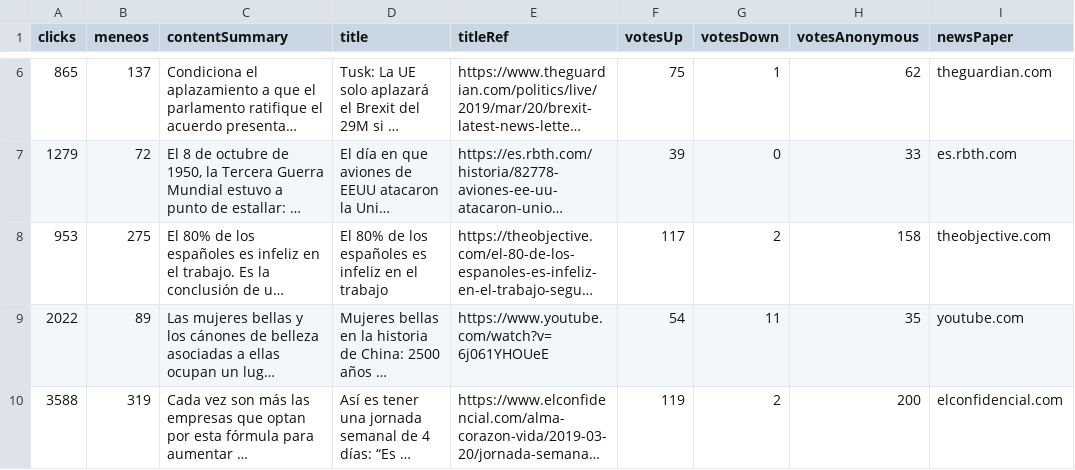
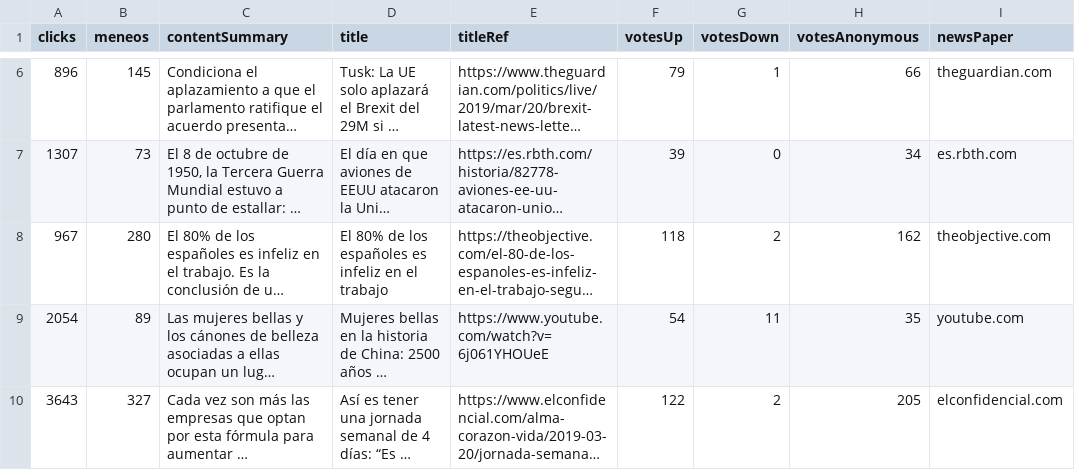
Before and after one commit to XavierJordaMurria/WebScraping, a CSV file: meneame_news.csv, drawn as a sheet; only a part is shown, gaps mark what is left out; long unchanged cells end in …; the diff covers the shown part only; the diff names each change by its address in the sheet, - before the commit and + after, or states it on an @@ line.

```diff
--- a/meneame_news.csv
+++ b/meneame_news.csv
-A6 (clicks): 865
+A6 (clicks): 896
-B6 (meneos): 137
+B6 (meneos): 145
-F6 (votesUp): 75
+F6 (votesUp): 79
-H6 (votesAnonymous): 62
+H6 (votesAnonymous): 66
-A7 (clicks): 1279
+A7 (clicks): 1307
-B7 (meneos): 72
+B7 (meneos): 73
-H7 (votesAnonymous): 33
+H7 (votesAnonymous): 34
-A8 (clicks): 953
+A8 (clicks): 967
-B8 (meneos): 275
+B8 (meneos): 280
-F8 (votesUp): 117
+F8 (votesUp): 118
-H8 (votesAnonymous): 158
+H8 (votesAnonymous): 162
-A9 (clicks): 2022
+A9 (clicks): 2054
-A10 (clicks): 3588
+A10 (clicks): 3643
-B10 (meneos): 319
+B10 (meneos): 327
-F10 (votesUp): 119
+F10 (votesUp): 122
-H10 (votesAnonymous): 200
+H10 (votesAnonymous): 205
```
Also changed, not shown: 1 added row, 1 removed row and 45 edited cells elsewhere in this file, 3 other files.
